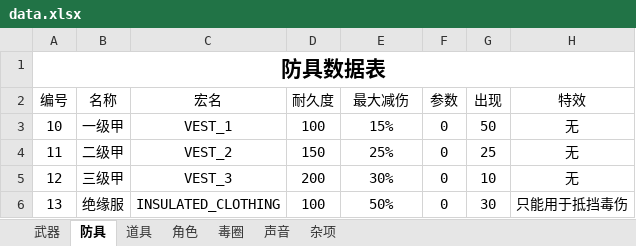
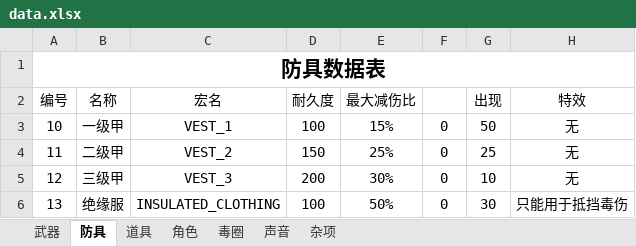
Before and after one commit to eesast/AIchallenge2, an Excel workbook: logic/sheet/data.xlsx, sheet 防具, drawn as a sheet; values as stored, in another font and other column widths than the file's, no borders; the diff names each change by its address in the sheet, - before the commit and + after, or states it on an @@ line.

Commit message:
fix armor bug, update player sheet

```diff
--- a/logic/sheet/data.xlsx (sheet 防具)
+++ b/logic/sheet/data.xlsx (sheet 防具)
-E2: 最大减伤
+E2: 最大减伤比
-F2: 参数
+F2: (empty)
```
Also changed, not shown: 6 other files.
